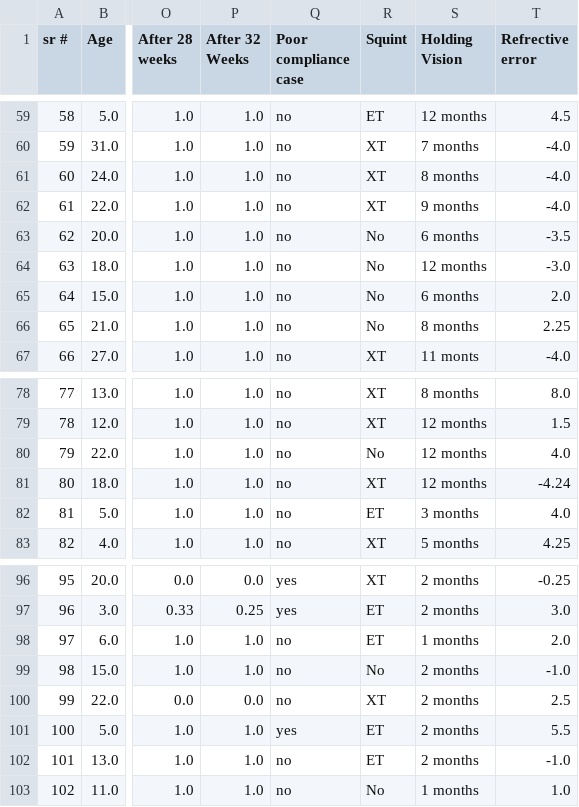
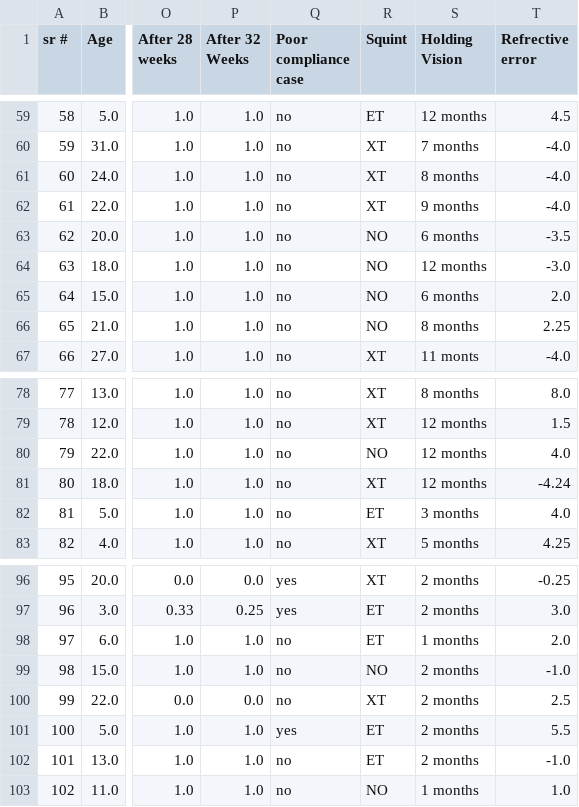
Before and after one commit to SoRaz049/DataAnalysisProjects, a CSV file: amblyopia/cleaned.csv, drawn as a sheet; only a part is shown, gaps mark what is left out; the diff covers the shown part only; the diff names each change by its address in the sheet, - before the commit and + after, or states it on an @@ line.

```diff
--- a/amblyopia/cleaned.csv
+++ b/amblyopia/cleaned.csv
-R63:R66 (Squint): No
+R63:R66 (Squint): NO
-R80 (Squint): No
+R80 (Squint): NO
-R99 (Squint): No
+R99 (Squint): NO
-R103 (Squint): No
+R103 (Squint): NO
```
Also changed, not shown: 21 edited cells elsewhere in this file, 1 other file.
